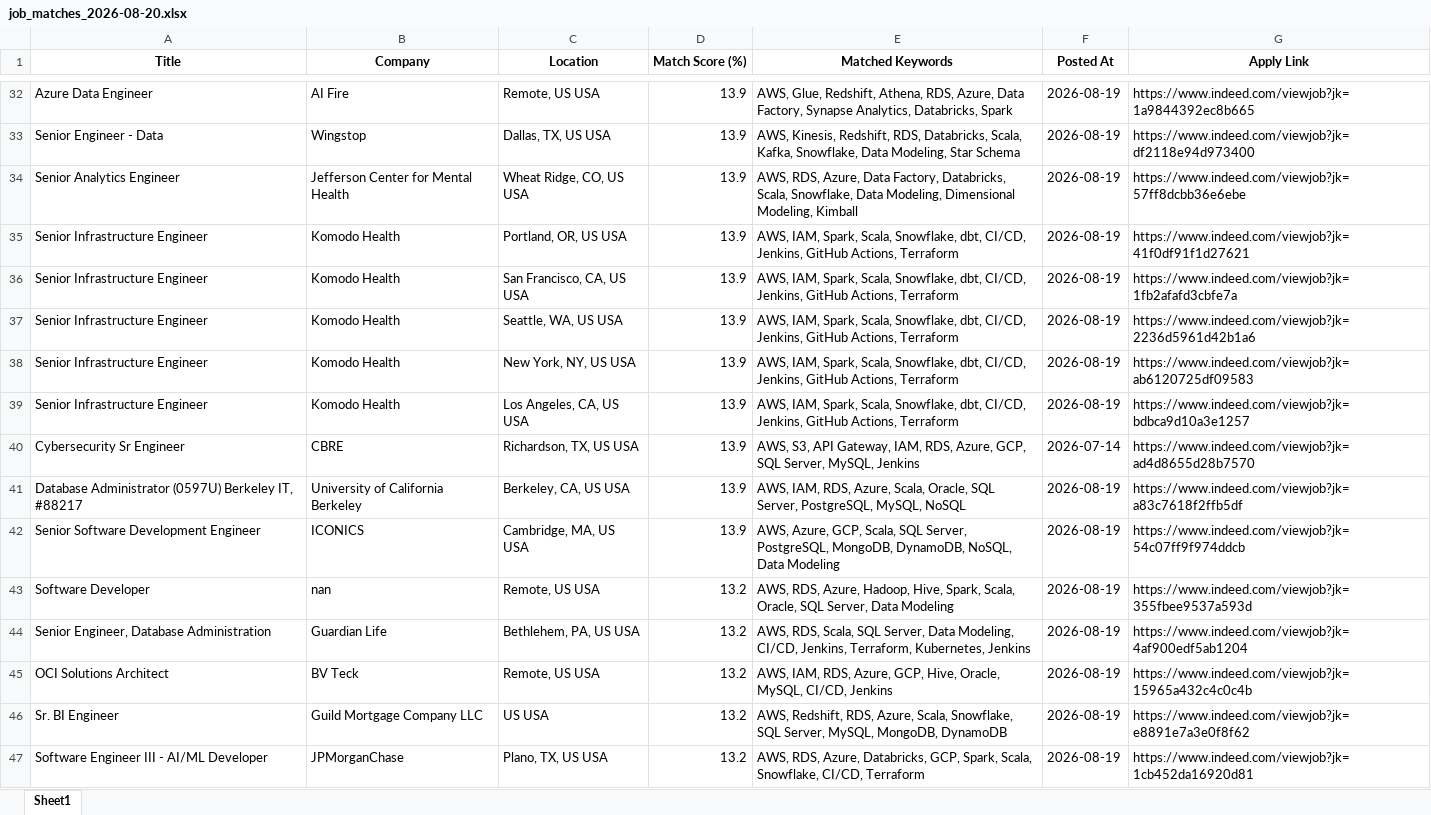
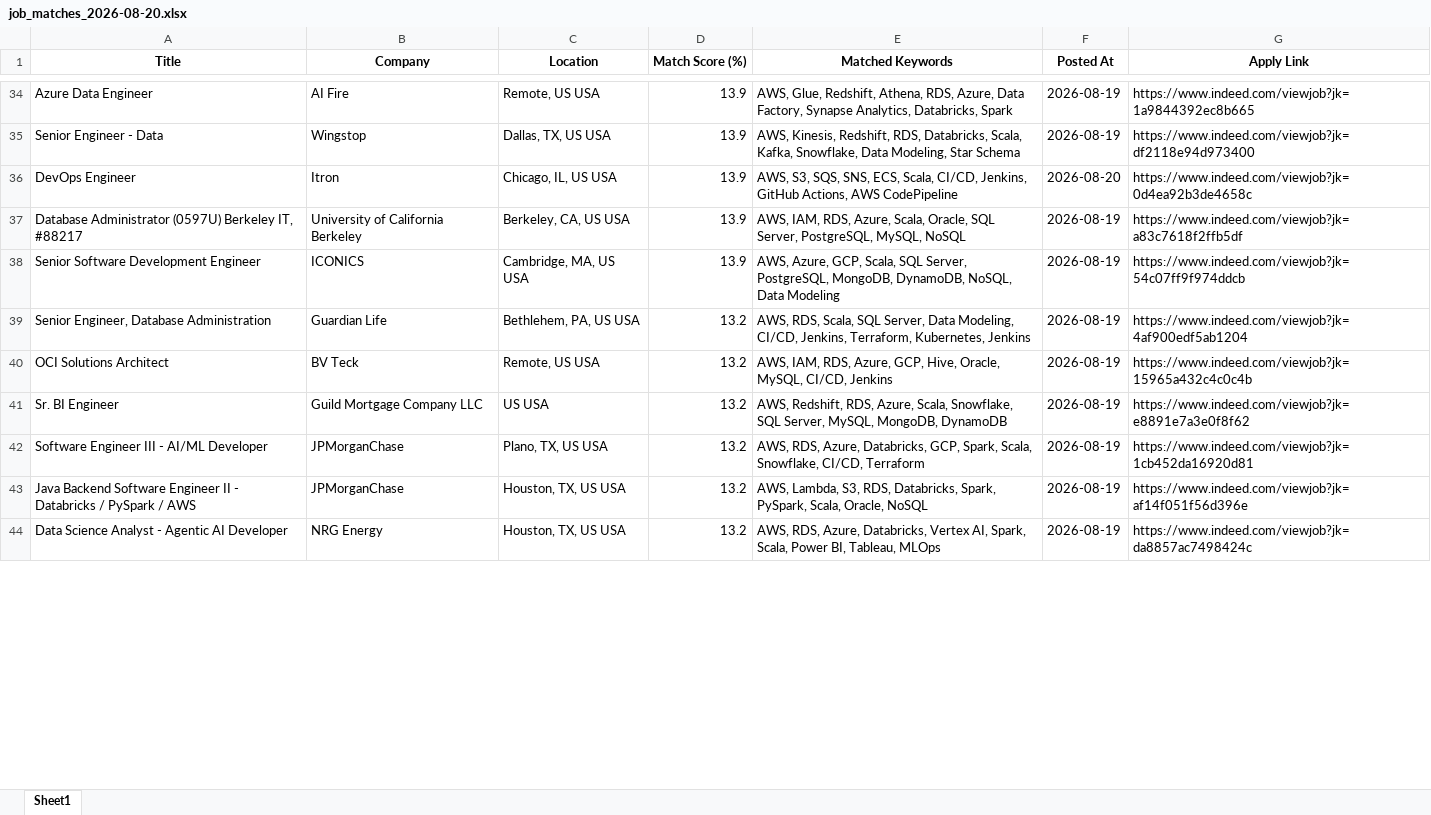
Before and after one commit to ssriramteja/Indeed_job_scrapper_DE, an Excel workbook: results/job_matches_2026-08-20.xlsx, sheet Sheet1, drawn as a sheet; only a part is shown, gaps mark what is left out; the shorter side is filled out with more unchanged rows; values as stored, in another font and other column widths than the file's, no borders; removed rows and columns are numbered as before the commit, all else as after; the diff covers the shown part only; the diff names each change by its address in the sheet, - before the commit and + after, or states it on an @@ line.

```diff
--- a/results/job_matches_2026-08-20.xlsx (sheet Sheet1)
+++ b/results/job_matches_2026-08-20.xlsx (sheet Sheet1)
-row 34: Senior Analytics Engineer | Jefferson Center for Mental Health | Wheat Ridge, CO, US USA | 13.9 | AWS, RDS, Azure, Data Factory, Databricks, Scala, Snowflake, Data Modeling, Dimensional Modeling, Kimball | 2026-08-19 | https://www.indeed.com/viewjob?jk=57ff8dcbb36e6ebe
-row 35: Senior Infrastructure Engineer | Komodo Health | Portland, OR, US USA | 13.9 | AWS, IAM, Spark, Scala, Snowflake, dbt, CI/CD, Jenkins, GitHub Actions, Terraform | 2026-08-19 | https://www.indeed.com/viewjob?jk=41f0df91f1d27621
-row 36: Senior Infrastructure Engineer | Komodo Health | San Francisco, CA, US USA | 13.9 | AWS, IAM, Spark, Scala, Snowflake, dbt, CI/CD, Jenkins, GitHub Actions, Terraform | 2026-08-19 | https://www.indeed.com/viewjob?jk=1fb2afafd3cbfe7a
-row 37: Senior Infrastructure Engineer | Komodo Health | Seattle, WA, US USA | 13.9 | AWS, IAM, Spark, Scala, Snowflake, dbt, CI/CD, Jenkins, GitHub Actions, Terraform | 2026-08-19 | https://www.indeed.com/viewjob?jk=2236d5961d42b1a6
-row 38: Senior Infrastructure Engineer | Komodo Health | New York, NY, US USA | 13.9 | AWS, IAM, Spark, Scala, Snowflake, dbt, CI/CD, Jenkins, GitHub Actions, Terraform | 2026-08-19 | https://www.indeed.com/viewjob?jk=ab6120725df09583
-row 39: Senior Infrastructure Engineer | Komodo Health | Los Angeles, CA, US USA | 13.9 | AWS, IAM, Spark, Scala, Snowflake, dbt, CI/CD, Jenkins, GitHub Actions, Terraform | 2026-08-19 | https://www.indeed.com/viewjob?jk=bdbca9d10a3e1257
-row 40: Cybersecurity Sr Engineer | CBRE | Richardson, TX, US USA | 13.9 | AWS, S3, API Gateway, IAM, RDS, Azure, GCP, SQL Server, MySQL, Jenkins | 2026-07-14 | https://www.indeed.com/viewjob?jk=ad4d8655d28b7570
+row 36: DevOps Engineer | Itron | Chicago, IL, US USA | 13.9 | AWS, S3, SQS, SNS, ECS, Scala, CI/CD, Jenkins, GitHub Actions, AWS CodePipeline | 2026-08-20 | https://www.indeed.com/viewjob?jk=0d4ea92b3de4658c
-row 43: Software Developer | nan | Remote, US USA | 13.2 | AWS, RDS, Azure, Hadoop, Hive, Spark, Scala, Oracle, SQL Server, Data Modeling | 2026-08-19 | https://www.indeed.com/viewjob?jk=355fbee9537a593d
```
Also changed, not shown: 3 added rows, 3 removed rows and 9 moved rows elsewhere in this sheet, 2 other files.
